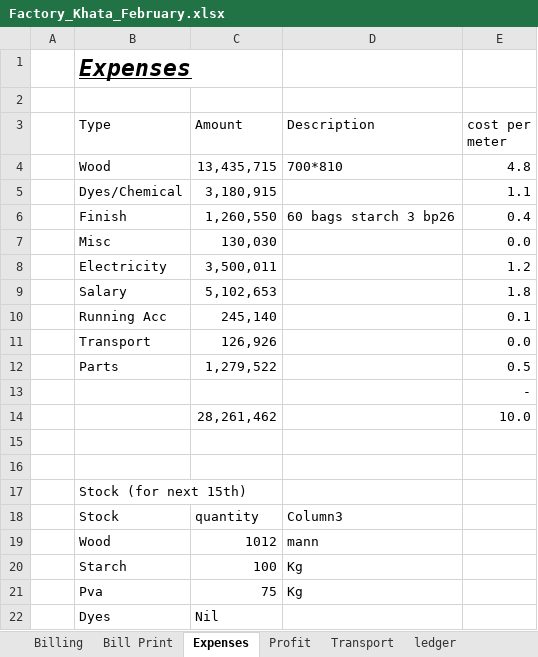
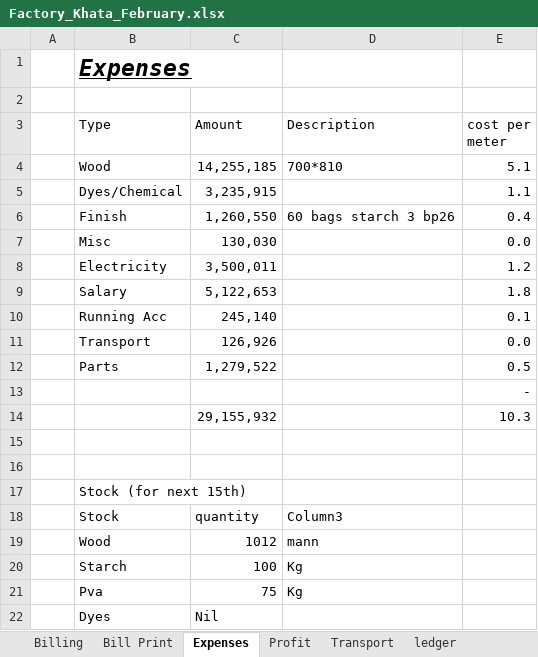
Before and after one commit to omerrazzaq4/AlHamd_Feb, an Excel workbook: Factory_Khata_February.xlsx, sheet Expenses, drawn as a sheet; values as stored, in another font and other column widths than the file's, no borders; table styles not drawn; removed rows and columns are numbered as before the commit, all else as after; the diff names each change by its address in the sheet, - before the commit and + after, or states it on an @@ line.

```diff
--- a/Factory_Khata_February.xlsx (sheet Expenses)
+++ b/Factory_Khata_February.xlsx (sheet Expenses)
-C4 (Amount): 13,435,715
+C4 (Amount): 14,255,185
-E4 (cost per meter): 4.8
+E4 (cost per meter): 5.1
-C5 (Amount): 3,180,915
+C5 (Amount): 3,235,915
-C9 (Amount): 5,102,653
+C9 (Amount): 5,122,653
-row 14:  |  | 28,261,462 |  | 10.0
+row 14:  |  | 29,155,932 |  | 10.3
```
Also changed, not shown: sheet Cashbook, sheet Wood, sheet Profit, sheet Dyes, sheet Billing, sheet Balance, formulas that keep their value, charts or pictures.
